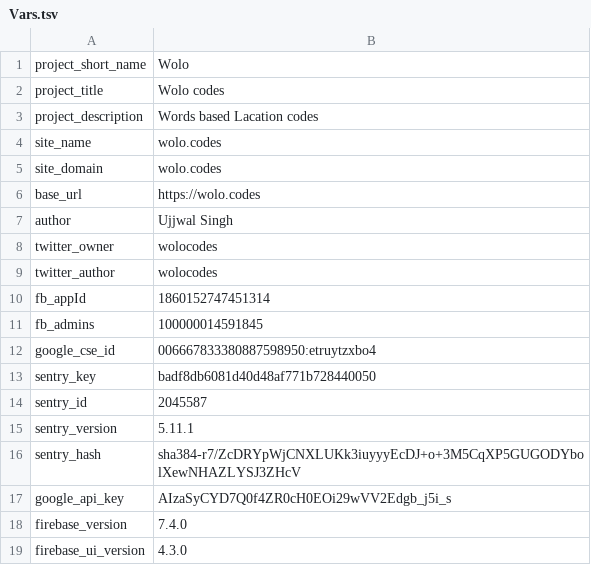
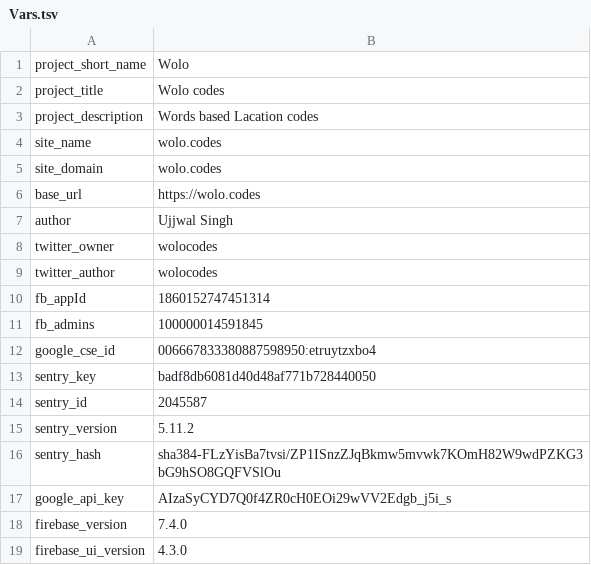
Before and after one commit to wolo-code/web-app, a TSV file: Root/Config/Vars.tsv, drawn as a sheet.

Commit message:
Updated Sentry version

```diff
--- a/Root/Config/Vars.tsv
+++ b/Root/Config/Vars.tsv
@@ -14,4 +14,4 @@ sentry_key	badf8db6081d40d48af771b728440050
 sentry_id	2045587
-sentry_version	5.11.1
-sentry_hash	sha384-r7/ZcDRYpWjCNXLUKk3iuyyyEcDJ+o+3M5CqXP5GUGODYbolXewNHAZLYSJ3ZHcV
+sentry_version	5.11.2
+sentry_hash	sha384-FLzYisBa7tvsi/ZP1ISnzZJqBkmw5mvwk7KOmH82W9wdPZKG3bG9hSO8GQFVSlOu
 google_api_key	AIzaSyCYD7Q0f4ZR0cH0EOi29wVV2Edgb_j5i_s
```
